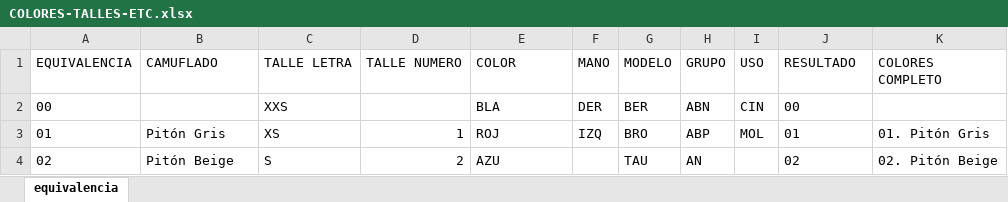
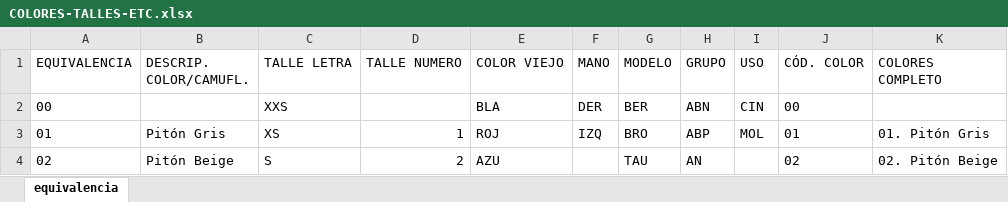
Before and after one commit to edgardoraul/archivos_bat, an Excel workbook: migracionWordPressPrestashop/COLORES-TALLES-ETC.xlsx, sheet equivalencia, drawn as a sheet; only a part is shown; values as stored, in another font and other column widths than the file's, no borders; table styles not drawn; the diff names each change by its address in the sheet, - before the commit and + after, or states it on an @@ line.

Commit message:
Creación de planilla para las imágenes
1. Se elimina código que no hace falta y no correspondía en el .js
2. Se crea la planilla con los enlaces a las imágenes. Será un generador de enlaces con VBA Excel.
3. Se renombra un archivo con las correspondientes equivalencias y variantes de talles y color.

```diff
--- a/migracionWordPressPrestashop/COLORES-TALLES-ETC.xlsx (sheet equivalencia)
+++ b/migracionWordPressPrestashop/COLORES-TALLES-ETC.xlsx (sheet equivalencia)
-B1: CAMUFLADO
+B1: DESCRIP. COLOR/CAMUFL.
-E1: COLOR
+E1: COLOR VIEJO
-J1: RESULTADO
+J1: CÓD. COLOR
```
Also changed, not shown: 2 other files.
